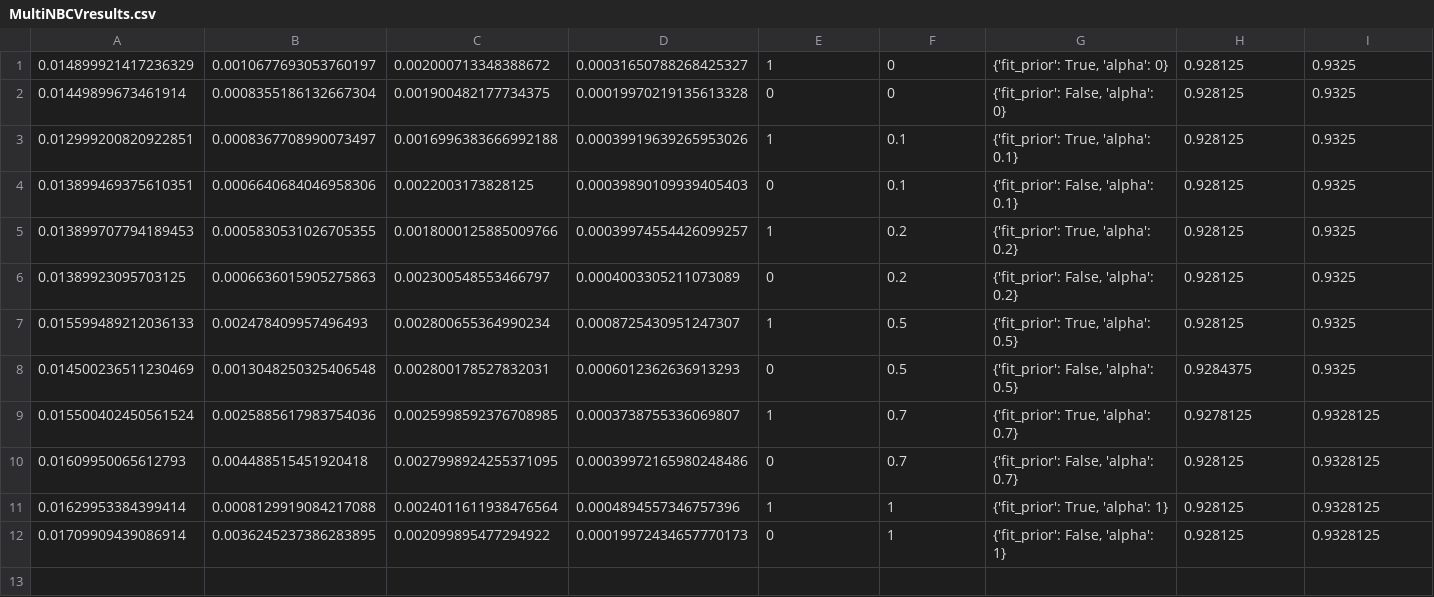
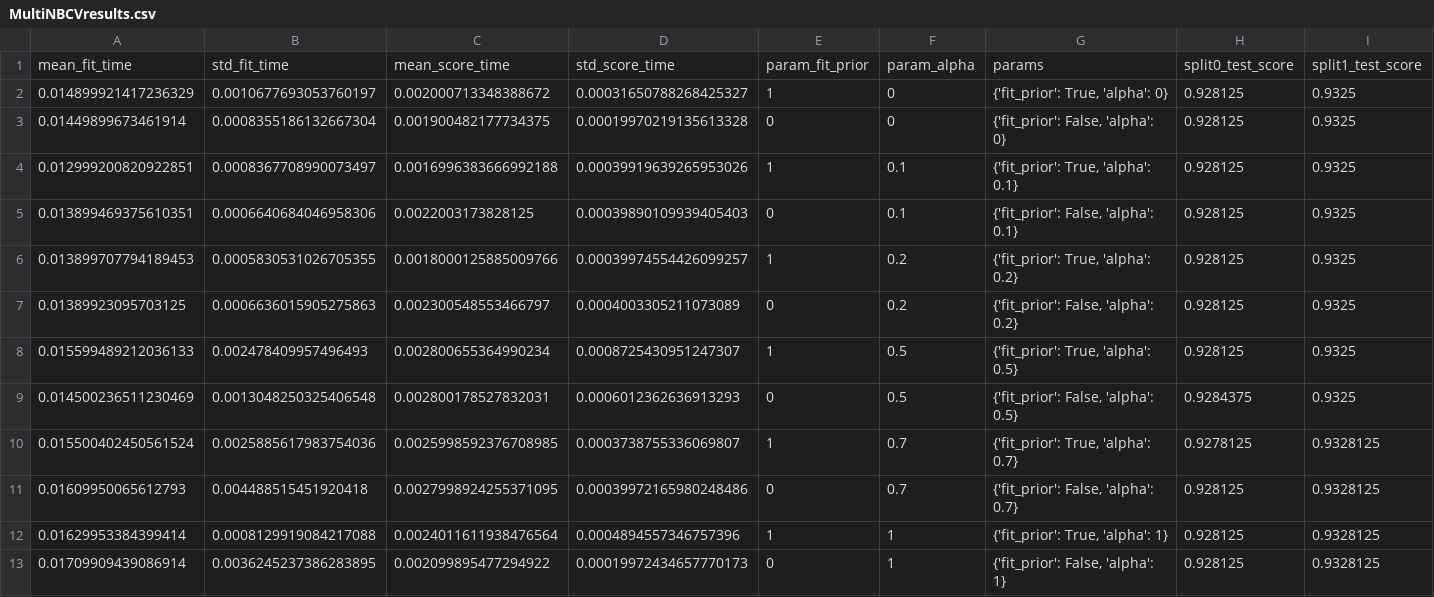
Before and after one commit to SergeantSnuggle/BigDataMinor, a CSV file: BDSE/Individual_Assignment_1/model/results/MultiNBCVresults.csv, drawn as a sheet; only a part is shown; rows hold the shown columns only; the diff names each change by its address in the sheet, - before the commit and + after, or states it on an @@ line.

```diff
--- a/BDSE/Individual_Assignment_1/model/results/MultiNBCVresults.csv
+++ b/BDSE/Individual_Assignment_1/model/results/MultiNBCVresults.csv
+row 1: mean_fit_time | std_fit_time | mean_score_time | std_score_time | param_fit_prior | param_alpha | params | split0_test_score | split1_test_score
```
Also changed, not shown: 6 other files.
